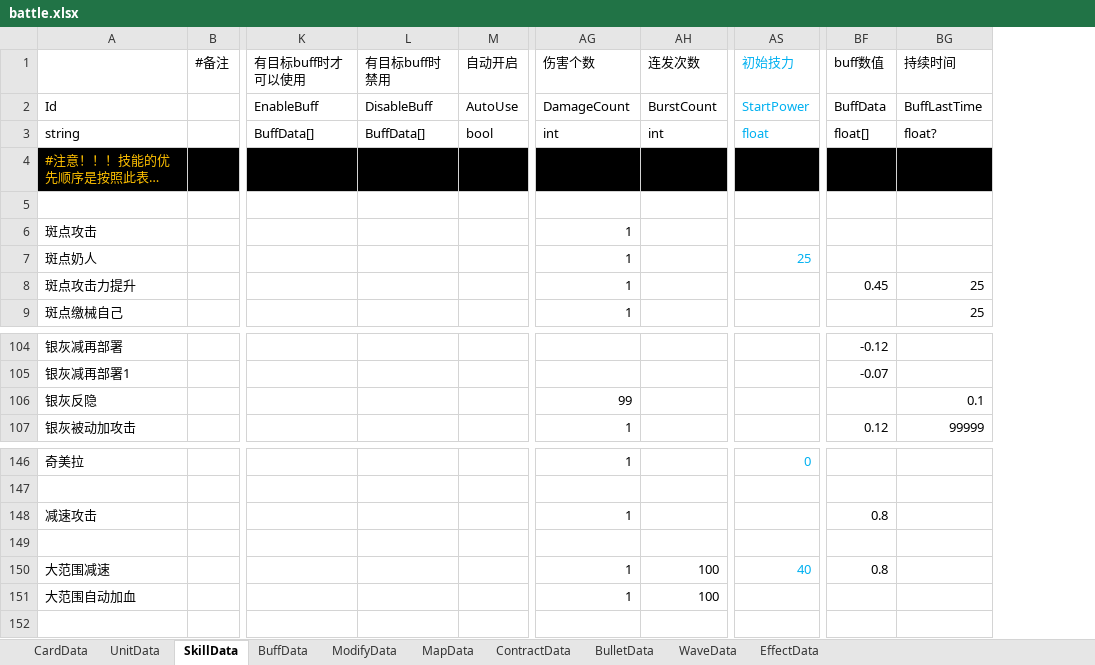
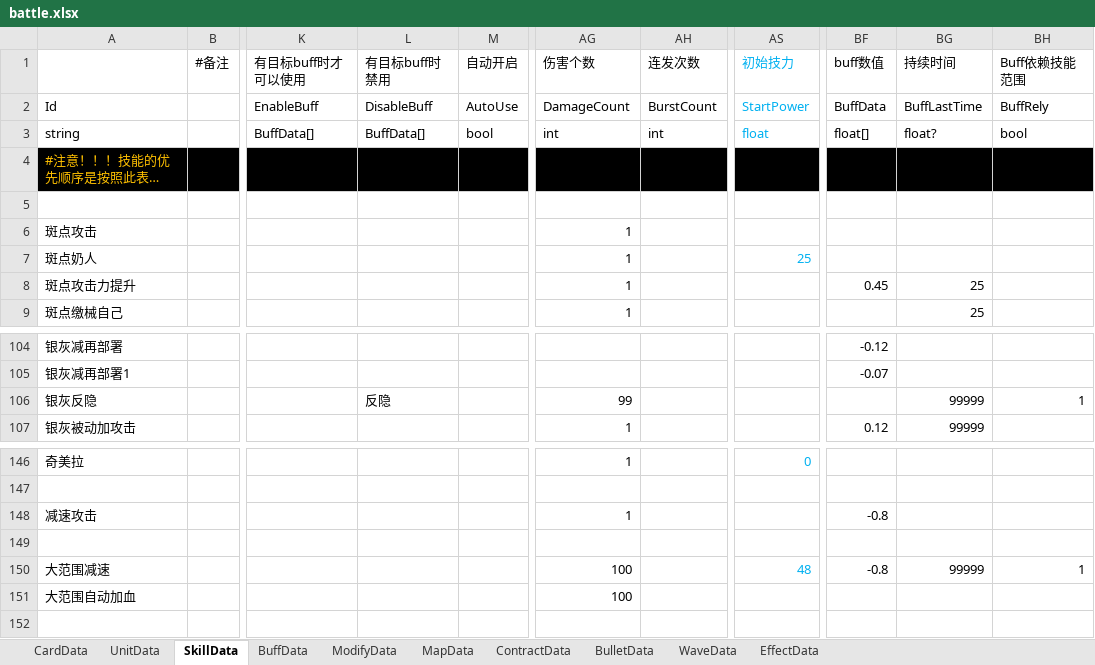
Before and after one commit to Mikez06/Arknight--, an Excel workbook: Excel/battle.xlsx, sheet SkillData, drawn as a sheet; only a part is shown, gaps mark what is left out; long unchanged cells end in …; values as stored, in another font and other column widths than the file's, no borders; the diff names each change by its address in the sheet, - before the commit and + after, or states it on an @@ line.

```diff
--- a/Excel/battle.xlsx (sheet SkillData)
+++ b/Excel/battle.xlsx (sheet SkillData)
+column BH (Buff依赖技能范围), rows 2-3: BuffRely | bool; row 106: 1; row 150: 1
-L106 (有目标buff时禁用): (empty)
+L106 (有目标buff时禁用): 反隐
-BG106 (持续时间): 0.1
+BG106 (持续时间): 99999
-BF148 (buff数值): 0.8
+BF148 (buff数值): -0.8
-AG150:AG151 (伤害个数): 1
+AG150:AG151 (伤害个数): 100
-AH150:AH151 (连发次数): 100
+AH150:AH151 (连发次数): (empty)
-AS150 (初始技力): 40
+AS150 (初始技力): 48
-BF150 (buff数值): 0.8
+BF150 (buff数值): -0.8
-BG150 (持续时间): (empty)
+BG150 (持续时间): 99999
```
Also changed, not shown: sheet WaveData, sheet BuffData, sheet UnitData, 40 other files.
